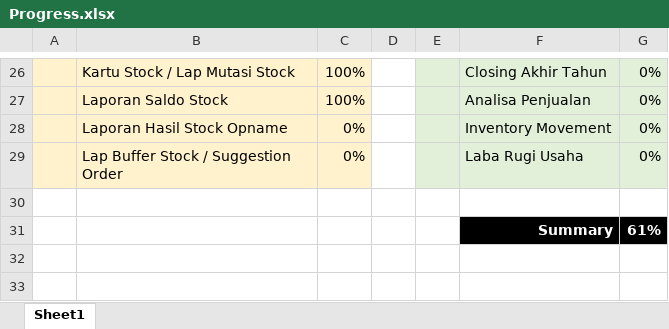
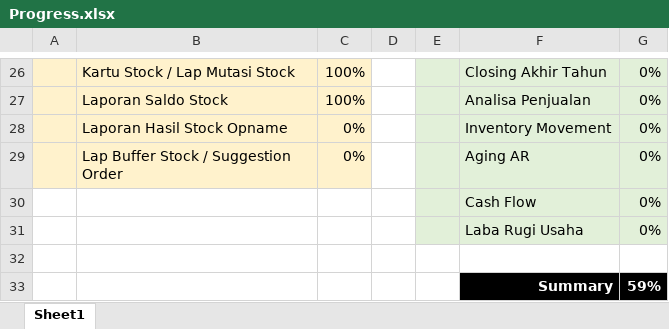
Before and after one commit to fmanda/AutoPart, an Excel workbook: assets/Progress.xlsx, sheet Sheet1, drawn as a sheet; only a part is shown, gaps mark what is left out; values as stored, in another font and other column widths than the file's, no borders; conditional formats not drawn; addresses are those after the commit; the diff names each change by its address in the sheet, - before the commit and + after, or states it on an @@ line.

```diff
--- a/assets/Progress.xlsx (sheet Sheet1)
+++ b/assets/Progress.xlsx (sheet Sheet1)
-F29: Laba Rugi Usaha
+F29: Aging AR
+row 30:  |  |  |  |  | Cash Flow | 0%
+row 31:  |  |  |  |  | Laba Rugi Usaha | 0%
-G33: 61%
+G33: 59%
```
Also changed, not shown: 32 other files.
